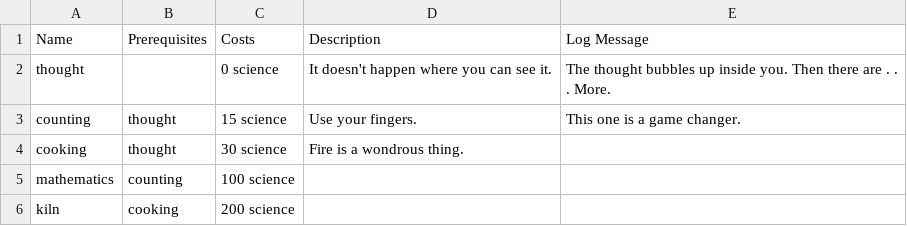
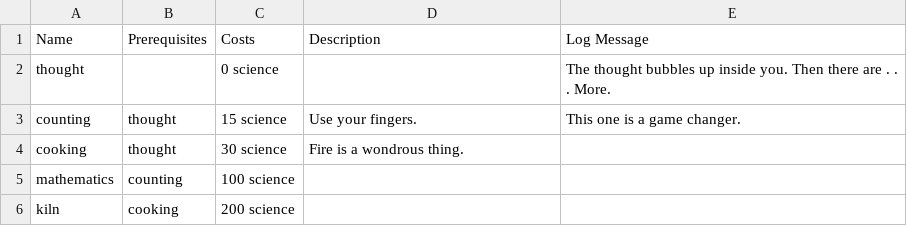
Before and after one commit to adeeda/game, a CSV file: design/science.csv, drawn as a sheet.

```diff
--- a/design/science.csv
+++ b/design/science.csv
@@ -1,3 +1,3 @@
 Name,Prerequisites,Costs,Description,Log Message
-thought,,0 science,It doesn't happen where you can see it.,The thought bubbles up inside you. Then there are . . . More.
+thought,,0 science,,The thought bubbles up inside you. Then there are . . . More.
 counting,thought,15 science,Use your fingers.,This one is a game changer.
```
Also changed, not shown: 7 other files.
